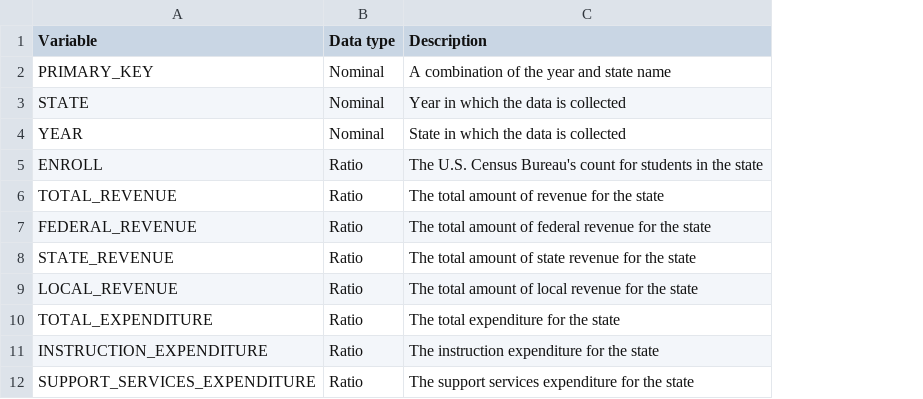
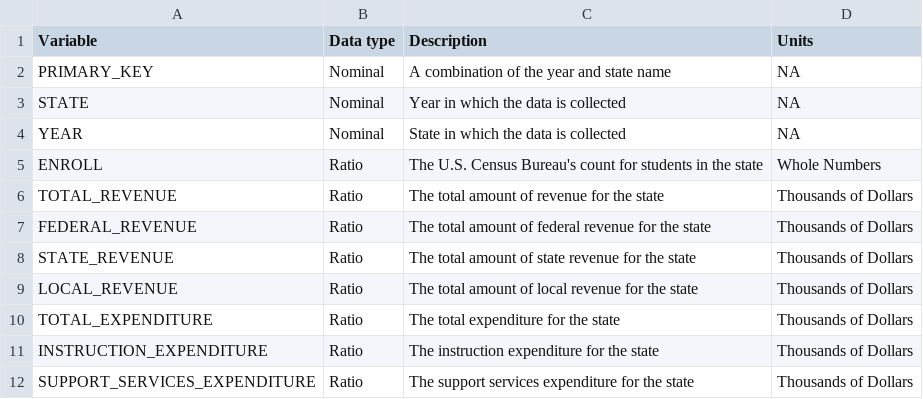
Before and after one commit to carolineburns3/finalproject, a CSV file: FPdatatypes.csv, drawn as a sheet; only a part is shown; the diff names each change by its address in the sheet, - before the commit and + after, or states it on an @@ line.

Commit message:
Update FPdatatypes.csv

```diff
--- a/FPdatatypes.csv
+++ b/FPdatatypes.csv
+column D (Units), rows 2-12: NA | NA | NA | Whole Numbers | Thousands of Dollars | Thousands of Dollars | Thousands of Dollars | Thousands of Dollars | Thousands of Dollars | Thousands of Dollars | Thousands of Dollars
```
